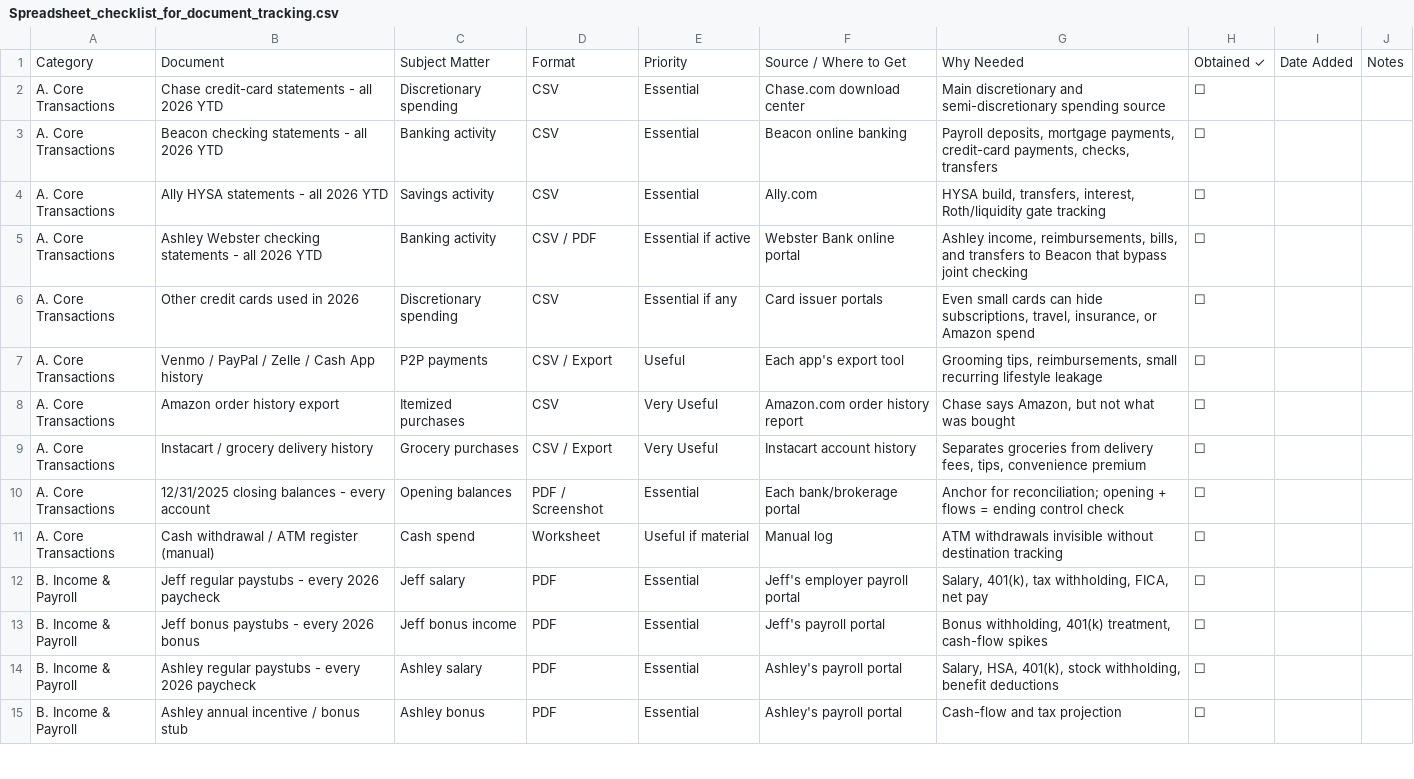
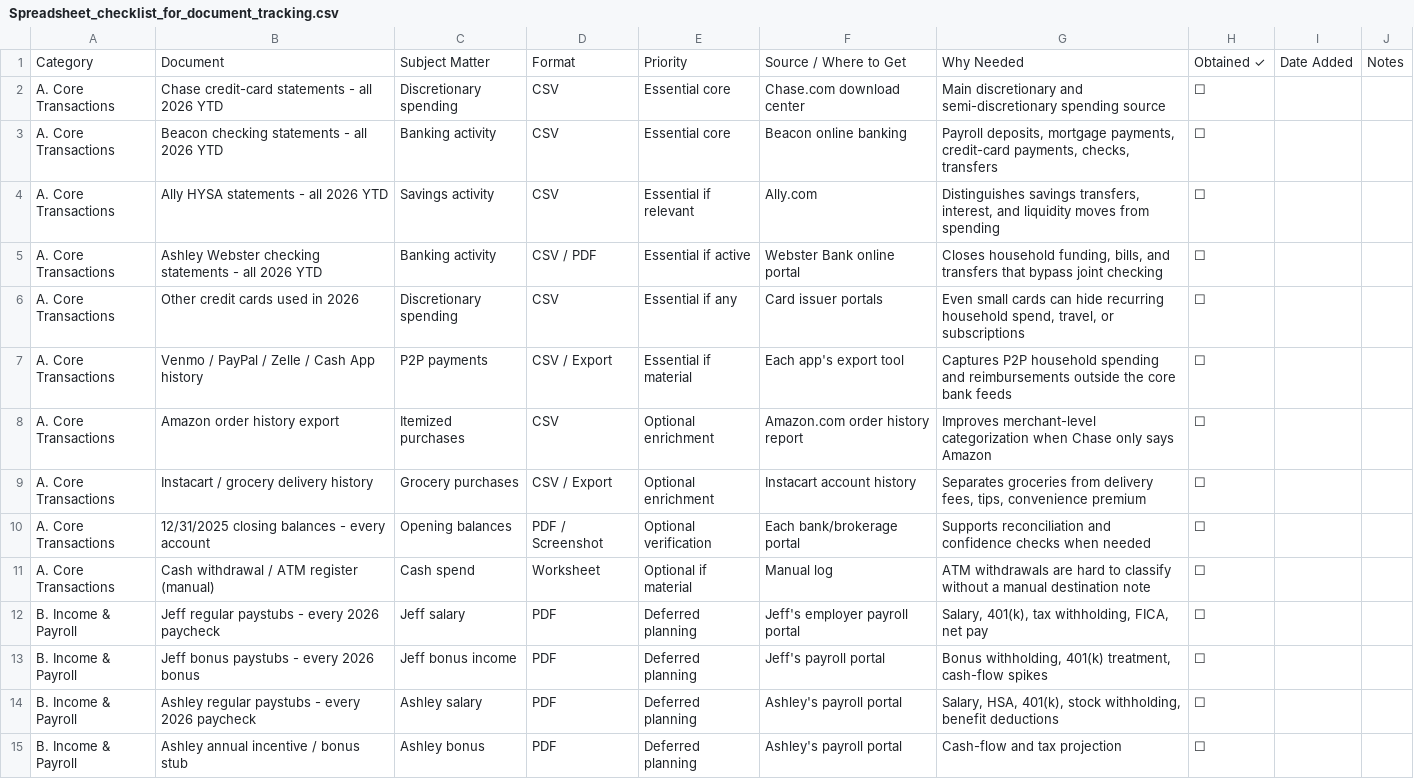
Before and after one commit to zekusmaximus/cashflow, a CSV file: docs/Spreadsheet_checklist_for_document_tracking.csv, drawn as a sheet; only a part is shown; the diff covers the shown part only.

```diff
--- a/docs/Spreadsheet_checklist_for_document_tracking.csv
+++ b/docs/Spreadsheet_checklist_for_document_tracking.csv
@@ -1,15 +1,15 @@
 Category,Document,Subject Matter,Format,Priority,Source / Where to Get,Why Needed,Obtained ✓,Date Added,Notes
-A. Core Transactions,Chase credit-card statements - all 2026 YTD,Discretionary spending,CSV,Essential,Chase.com download center,Main discretionary and semi-discretionary spending source,☐,,
-A. Core Transactions,Beacon checking statements - all 2026 YTD,Banking activity,CSV,Essential,Beacon online banking,"Payroll deposits, mortgage payments, credit-card payments, checks, transfers",☐,,
-A. Core Transactions,Ally HYSA statements - all 2026 YTD,Savings activity,CSV,Essential,Ally.com,"HYSA build, transfers, interest, Roth/liquidity gate tracking",☐,,
-A. Core Transactions,Ashley Webster checking statements - all 2026 YTD,Banking activity,CSV / PDF,Essential if active,Webster Bank online portal,"Ashley income, reimbursements, bills, and transfers to Beacon that bypass joint checking",☐,,
-A. Core Transactions,Other credit cards used in 2026,Discretionary spending,CSV,Essential if any,Card issuer portals,"Even small cards can hide subscriptions, travel, insurance, or Amazon spend",☐,,
-A. Core Transactions,Venmo / PayPal / Zelle / Cash App history,P2P payments,CSV / Export,Useful,Each app's export tool,"Grooming tips, reimbursements, small recurring lifestyle leakage",☐,,
-A. Core Transactions,Amazon order history export,Itemized purchases,CSV,Very Useful,Amazon.com order history report,"Chase says Amazon, but not what was bought",☐,,
-A. Core Transactions,Instacart / grocery delivery history,Grocery purchases,CSV / Export,Very Useful,Instacart account history,"Separates groceries from delivery fees, tips, convenience premium",☐,,
-A. Core Transactions,12/31/2025 closing balances - every account,Opening balances,PDF / Screenshot,Essential,Each bank/brokerage portal,Anchor for reconciliation; opening + flows = ending control check,☐,,
-A. Core Transactions,Cash withdrawal / ATM register (manual),Cash spend,Worksheet,Useful if material,Manual log,ATM withdrawals invisible without destination tracking,☐,,
-B. Income & Payroll,Jeff regular paystubs - every 2026 paycheck,Jeff salary,PDF,Essential,Jeff's employer payroll portal,"Salary, 401(k), tax withholding, FICA, net pay",☐,,
-B. Income & Payroll,Jeff bonus paystubs - every 2026 bonus,Jeff bonus income,PDF,Essential,Jeff's payroll portal,"Bonus withholding, 401(k) treatment, cash-flow spikes",☐,,
-B. Income & Payroll,Ashley regular paystubs - every 2026 paycheck,Ashley salary,PDF,Essential,Ashley's payroll portal,"Salary, HSA, 401(k), stock withholding, benefit deductions",☐,,
-B. Income & Payroll,Ashley annual incentive / bonus stub,Ashley bonus,PDF,Essential,Ashley's payroll portal,Cash-flow and tax projection,☐,,
+A. Core Transactions,Chase credit-card statements - all 2026 YTD,Discretionary spending,CSV,Essential core,Chase.com download center,Main discretionary and semi-discretionary spending source,☐,,
+A. Core Transactions,Beacon checking statements - all 2026 YTD,Banking activity,CSV,Essential core,Beacon online banking,"Payroll deposits, mortgage payments, credit-card payments, checks, transfers",☐,,
+A. Core Transactions,Ally HYSA statements - all 2026 YTD,Savings activity,CSV,Essential if relevant,Ally.com,"Distinguishes savings transfers, interest, and liquidity moves from spending",☐,,
+A. Core Transactions,Ashley Webster checking statements - all 2026 YTD,Banking activity,CSV / PDF,Essential if active,Webster Bank online portal,"Closes household funding, bills, and transfers that bypass joint checking",☐,,
+A. Core Transactions,Other credit cards used in 2026,Discretionary spending,CSV,Essential if any,Card issuer portals,"Even small cards can hide recurring household spend, travel, or subscriptions",☐,,
+A. Core Transactions,Venmo / PayPal / Zelle / Cash App history,P2P payments,CSV / Export,Essential if material,Each app's export tool,"Captures P2P household spending and reimbursements outside the core bank feeds",☐,,
+A. Core Transactions,Amazon order history export,Itemized purchases,CSV,Optional enrichment,Amazon.com order history report,Improves merchant-level categorization when Chase only says Amazon,☐,,
+A. Core Transactions,Instacart / grocery delivery history,Grocery purchases,CSV / Export,Optional enrichment,Instacart account history,"Separates groceries from delivery fees, tips, convenience premium",☐,,
+A. Core Transactions,12/31/2025 closing balances - every account,Opening balances,PDF / Screenshot,Optional verification,Each bank/brokerage portal,Supports reconciliation and confidence checks when needed,☐,,
+A. Core Transactions,Cash withdrawal / ATM register (manual),Cash spend,Worksheet,Optional if material,Manual log,ATM withdrawals are hard to classify without a manual destination note,☐,,
+B. Income & Payroll,Jeff regular paystubs - every 2026 paycheck,Jeff salary,PDF,Deferred planning,Jeff's employer payroll portal,"Salary, 401(k), tax withholding, FICA, net pay",☐,,
+B. Income & Payroll,Jeff bonus paystubs - every 2026 bonus,Jeff bonus income,PDF,Deferred planning,Jeff's payroll portal,"Bonus withholding, 401(k) treatment, cash-flow spikes",☐,,
+B. Income & Payroll,Ashley regular paystubs - every 2026 paycheck,Ashley salary,PDF,Deferred planning,Ashley's payroll portal,"Salary, HSA, 401(k), stock withholding, benefit deductions",☐,,
+B. Income & Payroll,Ashley annual incentive / bonus stub,Ashley bonus,PDF,Deferred planning,Ashley's payroll portal,Cash-flow and tax projection,☐,,
```
Also changed, not shown: 72 edited cells elsewhere in this file, 11 other files.
